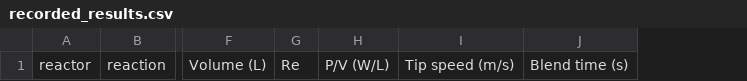
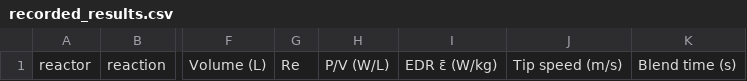
Before and after one commit to mbradfield-tk/mixing_lab_v2, a CSV file: data/recorded_results.csv, drawn as a sheet; only a part is shown, gaps mark what is left out; the diff names each change by its address in the sheet, - before the commit and + after, or states it on an @@ line.

```diff
--- a/data/recorded_results.csv
+++ b/data/recorded_results.csv
+column I, row 1: EDR ε̄ (W/kg)
```
Also changed, not shown: 33 other files.
